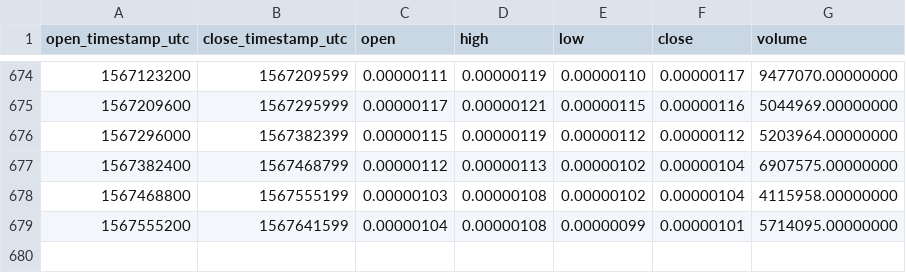
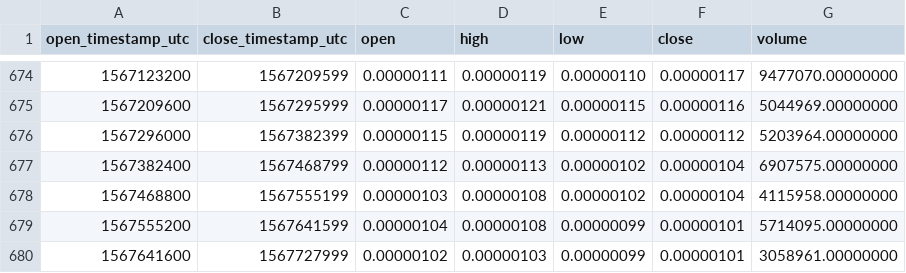
Before and after one commit to cryptobigbro/binance-REQBTC, a CSV file: binance-REQBTC-1d.csv, drawn as a sheet; only a part is shown, gaps mark what is left out.

Commit message:
Update OHLCV data.

```diff
--- a/binance-REQBTC-1d.csv
+++ b/binance-REQBTC-1d.csv
@@ -679 +679,2 @@ open_timestamp_utc,close_timestamp_utc,open,high,low,close,volume
 1567555200,1567641599,0.00000104,0.00000108,0.00000099,0.00000101,5714095.00000000
+1567641600,1567727999,0.00000102,0.00000103,0.00000099,0.00000101,3058961.00000000
```
Also changed, not shown: 1 other file.
